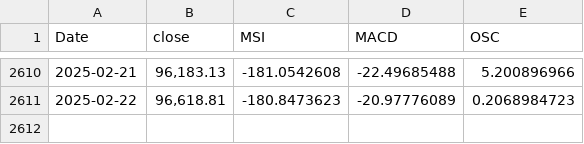
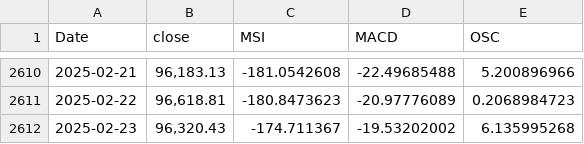
Before and after one commit to MeMitty/MeMitty.github.io, a CSV file: breadthdata.csv, drawn as a sheet; only a part is shown, gaps mark what is left out.

Commit message:
Update 24th Feb 2025

```diff
--- a/breadthdata.csv
+++ b/breadthdata.csv
@@ -2611 +2611,2 @@ Date,close,MSI,MACD,OSC
 2025-02-22,"96,618.81",-180.8473623,-20.97776089,0.2068984723
+2025-02-23,"96,320.43",-174.711367,-19.53202002,6.135995268
```
